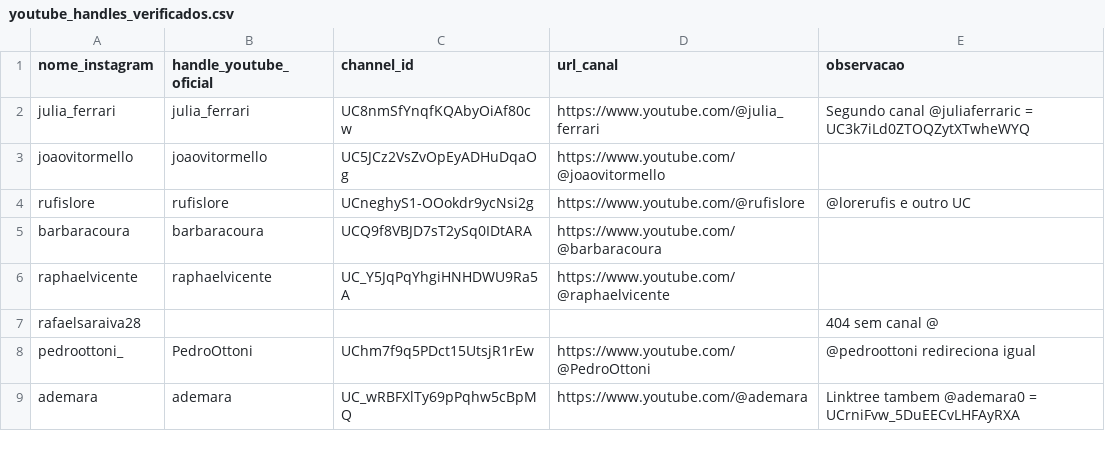
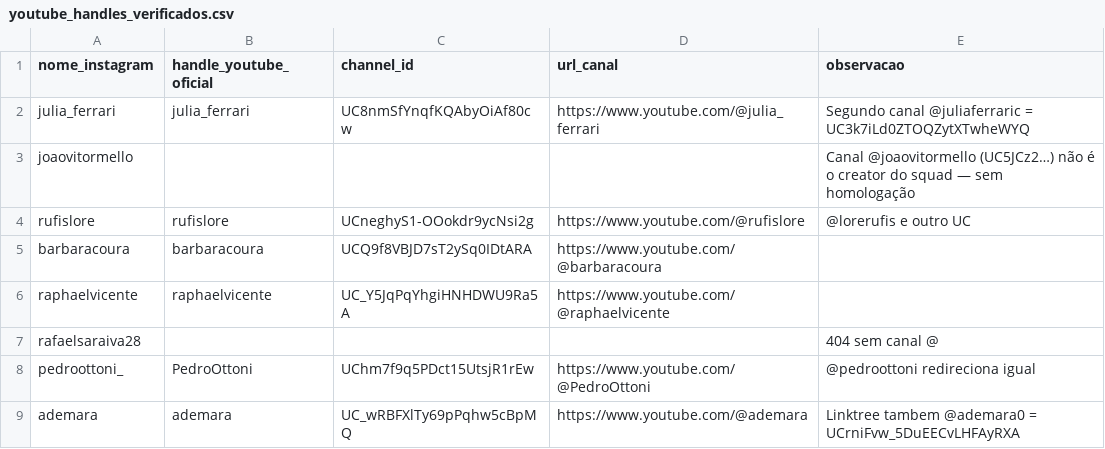
Before and after one commit to epieratti/calia-bi-reports, a CSV file: loterias2026-20260406/data/youtube_handles_verificados.csv, drawn as a sheet.

```diff
--- a/loterias2026-20260406/data/youtube_handles_verificados.csv
+++ b/loterias2026-20260406/data/youtube_handles_verificados.csv
@@ -2,3 +2,3 @@ nome_instagram,handle_youtube_oficial,channel_id,url_canal,observacao
 julia_ferrari,julia_ferrari,UC8nmSfYnqfKQAbyOiAf80cw,https://www.youtube.com/@julia_ferrari,Segundo canal @juliaferraric = UC3k7iLd0ZTOQZytXTwheWYQ
-joaovitormello,joaovitormello,UC5JCz2VsZvOpEyADHuDqaOg,https://www.youtube.com/@joaovitormello,
+joaovitormello,,,,Canal @joaovitormello (UC5JCz2…) não é o creator do squad — sem homologação
 rufislore,rufislore,UCneghyS1-OOokdr9ycNsi2g,https://www.youtube.com/@rufislore,@lorerufis e outro UC
```
Also changed, not shown: loterias2026-20260406/data/creators_master.csv, loterias2026-20260406/data/creators_master_rebuild.csv, 12 other files.
